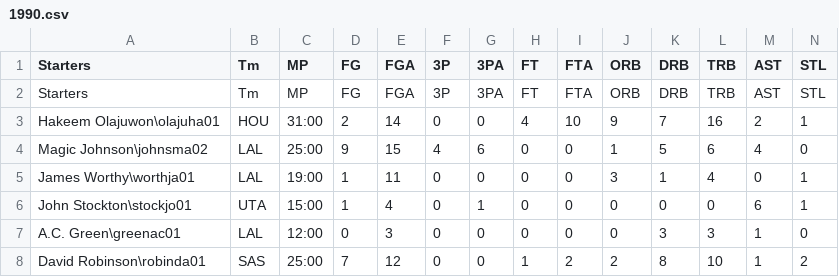
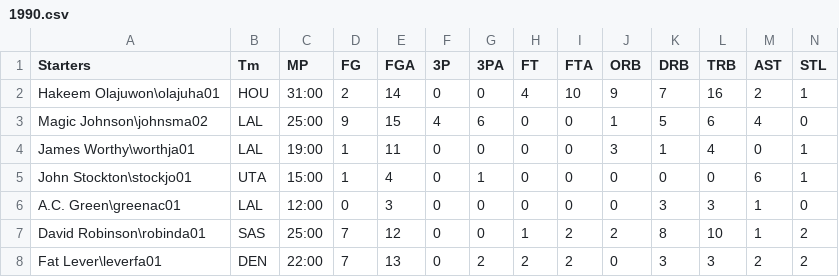
Before and after one commit to fagan2888/nba_stats, a CSV file: all_stars/1990.csv, drawn as a sheet; only a part is shown; the shorter side is filled out with more unchanged rows; rows hold the shown columns only; the diff names each change by its address in the sheet, - before the commit and + after, or states it on an @@ line.

```diff
--- a/all_stars/1990.csv
+++ b/all_stars/1990.csv
-row 2: Starters | Tm | MP | FG | FGA | 3P | 3PA | FT | FTA | ORB | DRB | TRB | AST | STL
```
Also changed, not shown: 2 other files.
